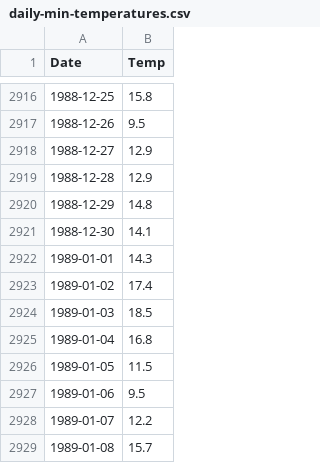
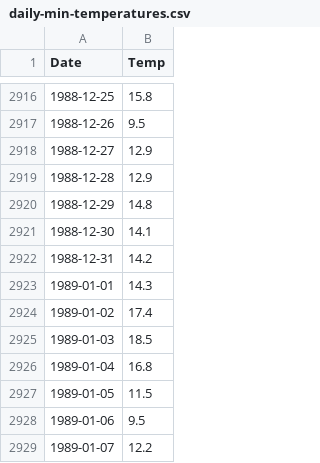
Before and after one commit to unnome/forecasting, a CSV file: data/daily-min-temperatures.csv, drawn as a sheet; only a part is shown, gaps mark what is left out; the shorter side is filled out with more unchanged rows.

```diff
--- a/data/daily-min-temperatures.csv
+++ b/data/daily-min-temperatures.csv
@@ -2921,2 +2921,3 @@
 "1988-12-30",14.1
+"1988-12-31",14.2
 "1989-01-01",14.3
```
Also changed, not shown: 4 other files.
